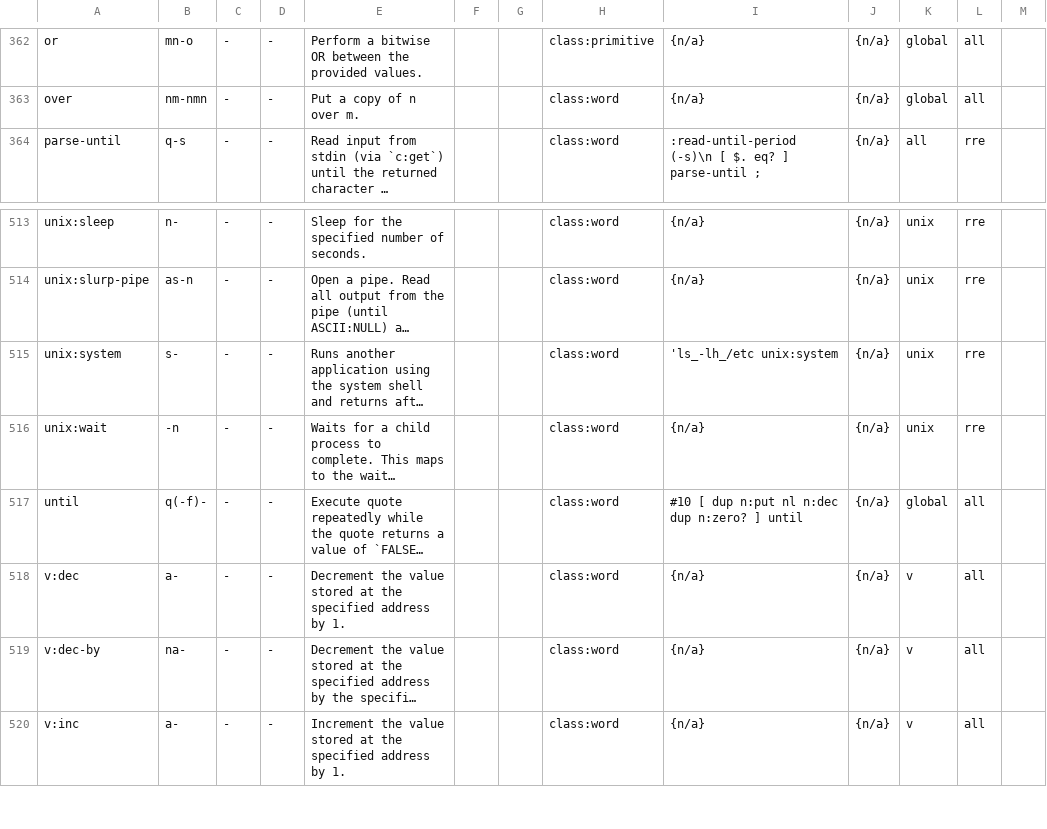
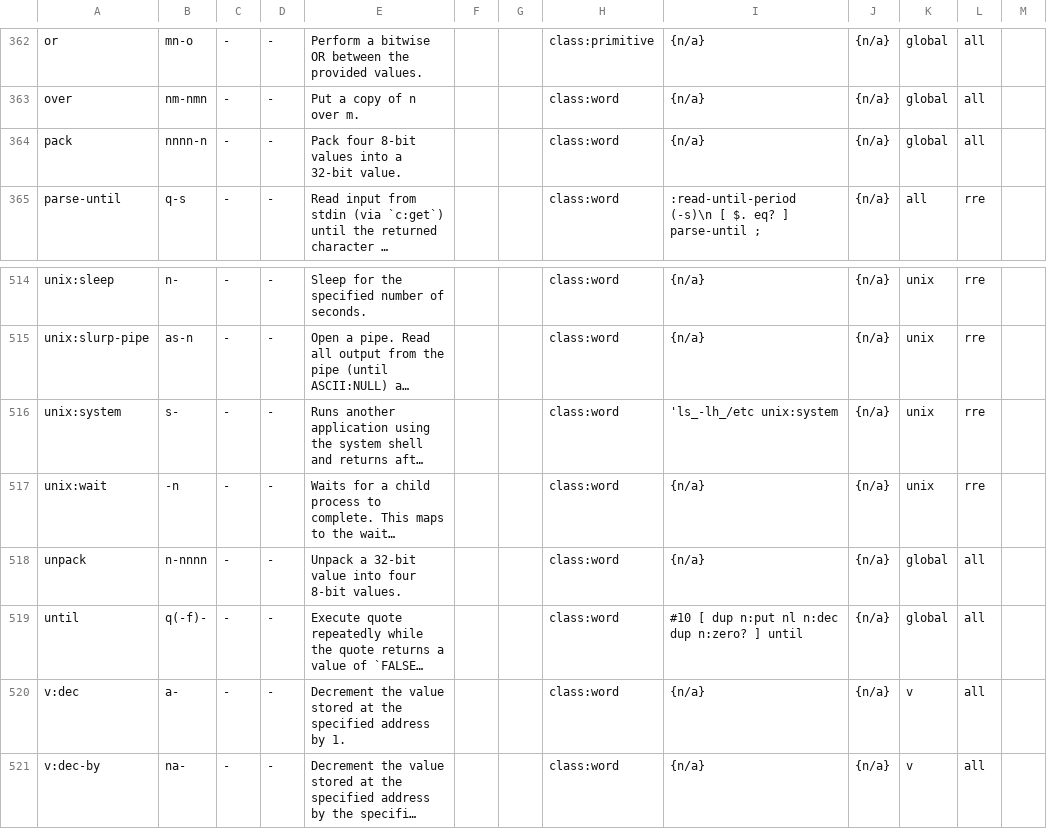
Before and after one commit to crcx/retroforth, a TSV file: doc/words.tsv, drawn as a sheet; only a part is shown, gaps mark what is left out; the shorter side is filled out with more unchanged rows; long unchanged cells end in …; the diff names each change by its address in the sheet, - before the commit and + after, or states it on an @@ line.

Commit message:
add `pack` and `unpack`
FossilOrigin-Name: 459d61941f93a2373c3ac1e18c9100cc17b4e724996723cdf0090c7605af5bb9

```diff
--- a/doc/words.tsv
+++ b/doc/words.tsv
+row 364: pack | nnnn-n | - | - | Pack four 8-bit values into a 32-bit value. |  |  | class:word | {n/a} | {n/a} | global | all
+row 518: unpack | n-nnnn | - | - | Unpack a 32-bit value into four 8-bit values. |  |  | class:word | {n/a} | {n/a} | global | all
```
Also changed, not shown: 8 other files.
